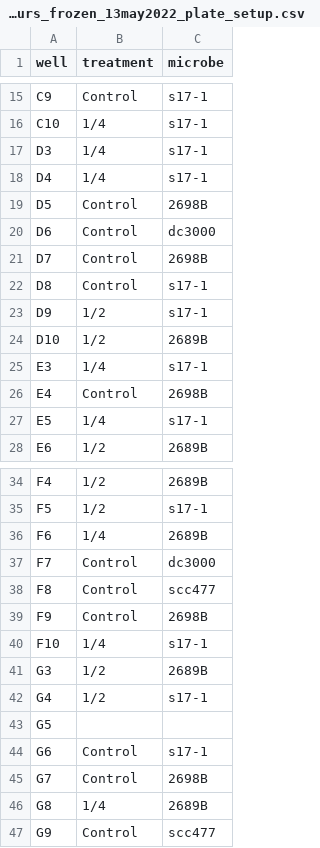
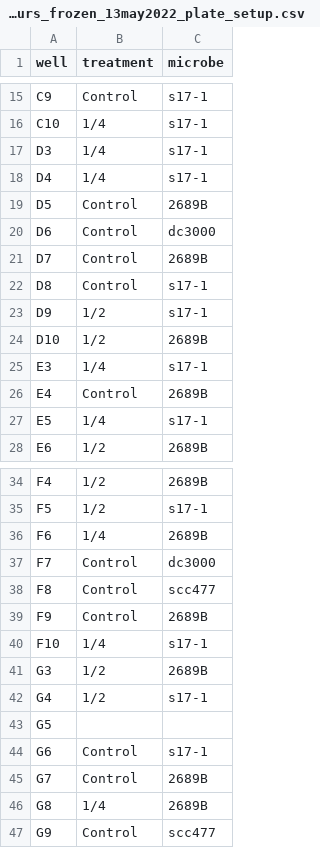
Before and after one commit to tobiasgmueller/dufours_antimicrobiality, a CSV file: input/dufours_frozen_13may2022_plate_setup.csv, drawn as a sheet; only a part is shown, gaps mark what is left out.

```diff
--- a/input/dufours_frozen_13may2022_plate_setup.csv
+++ b/input/dufours_frozen_13may2022_plate_setup.csv
@@ -18,5 +18,5 @@ D3, 1/4,s17-1
 D4, 1/4,s17-1
-D5,Control,2698B
+D5,Control,2689B
 D6,Control,dc3000
-D7,Control,2698B
+D7,Control,2689B
 D8,Control,s17-1
@@ -25,3 +25,3 @@ D10, 1/2,2689B
 E3, 1/4,s17-1
-E4,Control,2698B
+E4,Control,2689B
 E5, 1/4,s17-1
@@ -38,3 +38,3 @@ F7,Control,dc3000
 F8,Control,scc477
-F9,Control,2698B
+F9,Control,2689B
 F10, 1/4,s17-1
@@ -44,3 +44,3 @@ G5,,
 G6,Control,s17-1
-G7,Control,2698B
+G7,Control,2689B
 G8, 1/4,2689B
```
Also changed, not shown: 3 other files.
